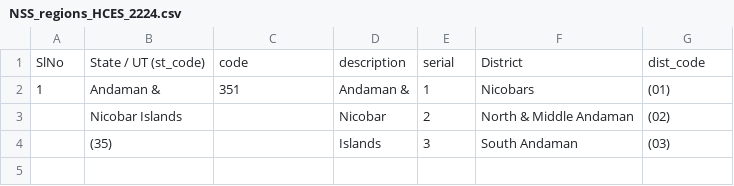
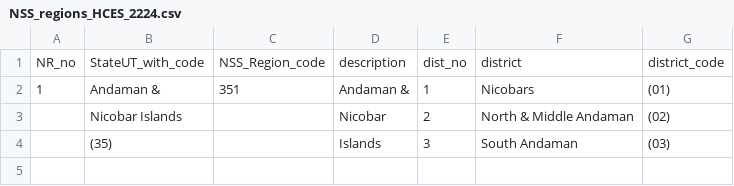
Before and after one commit to deepayan/mmdh, a CSV file: data/NSS_regions_HCES_2224.csv, drawn as a sheet; only a part is shown.

Commit message:
NSS regions processing

```diff
--- a/data/NSS_regions_HCES_2224.csv
+++ b/data/NSS_regions_HCES_2224.csv
@@ -1,2 +1,2 @@
-SlNo,State / UT (st_code),code,description,serial,District,dist_code
+NR_no,StateUT_with_code,NSS_Region_code,description,dist_no,district,district_code
 1,Andaman &,351,Andaman &,1,Nicobars,(01)
```
Also changed, not shown: data/NSS_regions_75.csv, 4 other files.
